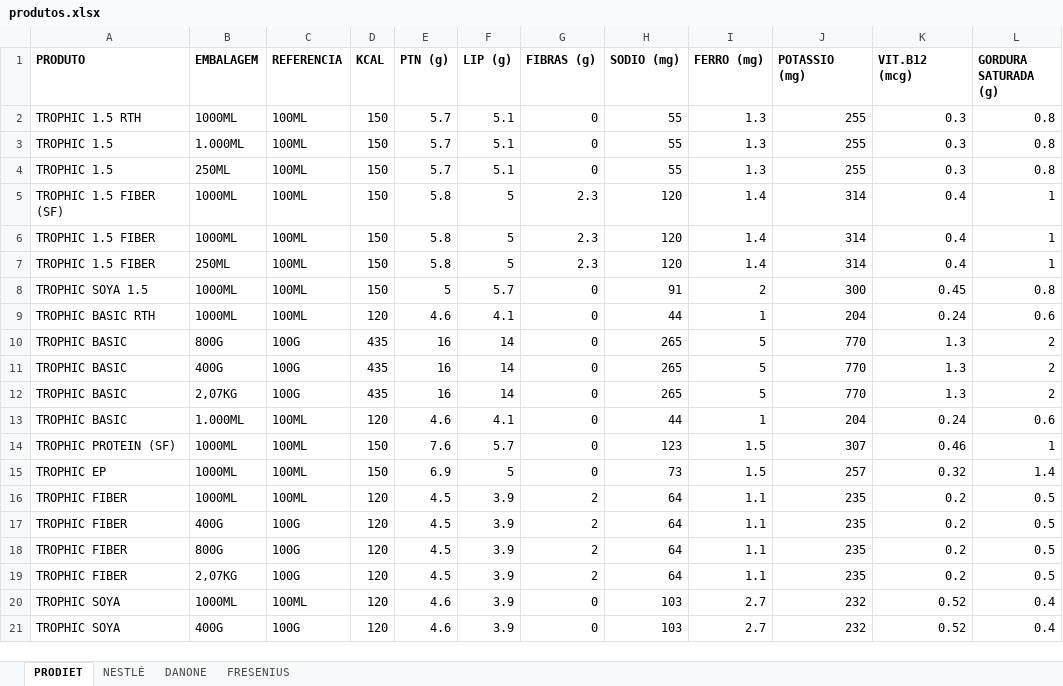
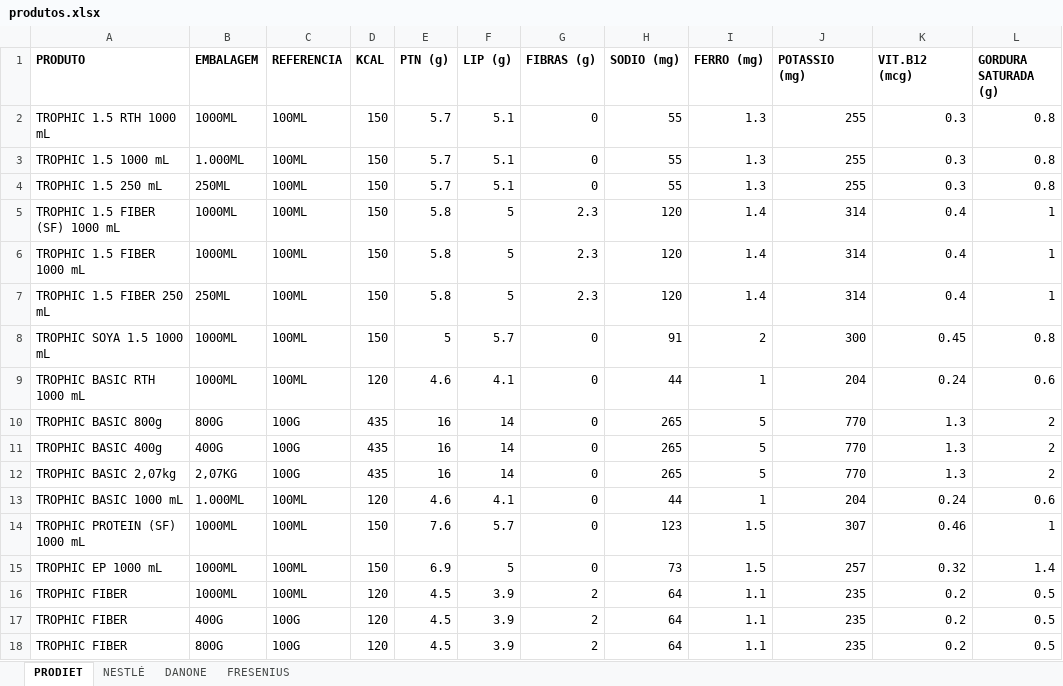
Before and after one commit to LuisSoares66/db_nutribody, an Excel workbook: data/produtos.xlsx, sheet PRODIET, drawn as a sheet; only a part is shown; the shorter side is filled out with more unchanged rows; values as stored, in another font and other column widths than the file's, no borders; the diff names each change by its address in the sheet, - before the commit and + after, or states it on an @@ line.

Commit message:
Add files via upload

```diff
--- a/data/produtos.xlsx (sheet PRODIET)
+++ b/data/produtos.xlsx (sheet PRODIET)
-A2 (PRODUTO): TROPHIC 1.5 RTH
+A2 (PRODUTO): TROPHIC 1.5 RTH 1000 mL
-A3 (PRODUTO): TROPHIC 1.5
+A3 (PRODUTO): TROPHIC 1.5 1000 mL
-A4 (PRODUTO): TROPHIC 1.5
+A4 (PRODUTO): TROPHIC 1.5 250 mL
-A5 (PRODUTO): TROPHIC 1.5 FIBER (SF)
+A5 (PRODUTO): TROPHIC 1.5 FIBER (SF) 1000 mL
-A6 (PRODUTO): TROPHIC 1.5 FIBER
+A6 (PRODUTO): TROPHIC 1.5 FIBER 1000 mL
-A7 (PRODUTO): TROPHIC 1.5 FIBER
+A7 (PRODUTO): TROPHIC 1.5 FIBER 250 mL
-A8 (PRODUTO): TROPHIC SOYA 1.5
+A8 (PRODUTO): TROPHIC SOYA 1.5 1000 mL
-A9 (PRODUTO): TROPHIC BASIC RTH
+A9 (PRODUTO): TROPHIC BASIC RTH 1000 mL
-A10 (PRODUTO): TROPHIC BASIC
+A10 (PRODUTO): TROPHIC BASIC 800g
-A11 (PRODUTO): TROPHIC BASIC
+A11 (PRODUTO): TROPHIC BASIC 400g
-A12 (PRODUTO): TROPHIC BASIC
+A12 (PRODUTO): TROPHIC BASIC 2,07kg
-A13 (PRODUTO): TROPHIC BASIC
+A13 (PRODUTO): TROPHIC BASIC 1000 mL
-A14 (PRODUTO): TROPHIC PROTEIN (SF)
+A14 (PRODUTO): TROPHIC PROTEIN (SF) 1000 mL
-A15 (PRODUTO): TROPHIC EP
+A15 (PRODUTO): TROPHIC EP 1000 mL
```
